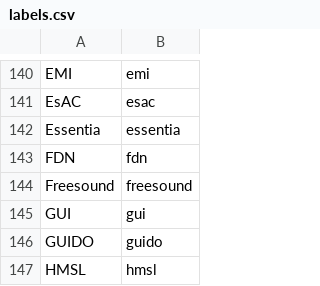
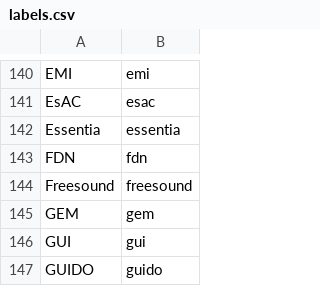
Before and after one commit to fdch/database_music, a CSV file: glossary/labels.csv, drawn as a sheet; only a part is shown, gaps mark what is left out; the shorter side is filled out with more unchanged rows; the diff names each change by its address in the sheet, - before the commit and + after, or states it on an @@ line.

```diff
--- a/glossary/labels.csv
+++ b/glossary/labels.csv
+row 145: GEM | gem
```
Also changed, not shown: output/main.csv, 13 other files.
